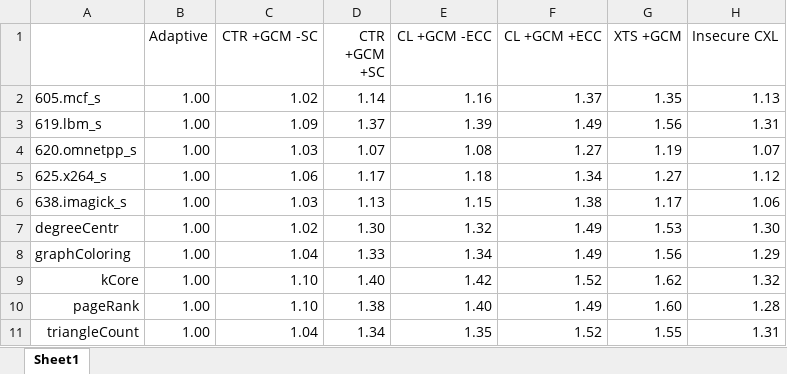
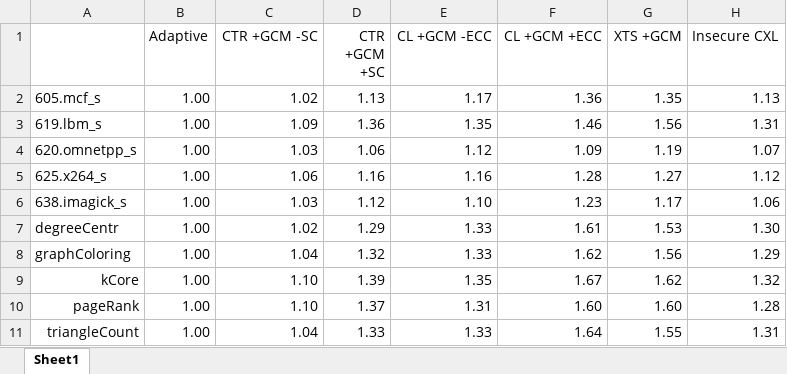
Before and after one commit to LichK9/fig_script, an Excel workbook: bench/bench.xlsx, sheet Sheet1, drawn as a sheet; only a part is shown; values as stored, in another font and other column widths than the file's, no borders; the diff covers the shown part only; the diff names each change by its address in the sheet, - before the commit and + after, or states it on an @@ line.

```diff
--- a/bench/bench.xlsx (sheet Sheet1)
+++ b/bench/bench.xlsx (sheet Sheet1)
-D2 (CTR +GCM +SC): 1.14
+D2 (CTR +GCM +SC): 1.13
-E2 (CL +GCM -ECC): 1.16
+E2 (CL +GCM -ECC): 1.17
-F2 (CL +GCM +ECC): 1.37
+F2 (CL +GCM +ECC): 1.36
-D3 (CTR +GCM +SC): 1.37
+D3 (CTR +GCM +SC): 1.36
-E3 (CL +GCM -ECC): 1.39
+E3 (CL +GCM -ECC): 1.35
-F3 (CL +GCM +ECC): 1.49
+F3 (CL +GCM +ECC): 1.46
-D4 (CTR +GCM +SC): 1.07
+D4 (CTR +GCM +SC): 1.06
-E4 (CL +GCM -ECC): 1.08
+E4 (CL +GCM -ECC): 1.12
-F4 (CL +GCM +ECC): 1.27
+F4 (CL +GCM +ECC): 1.09
-D5 (CTR +GCM +SC): 1.17
+D5 (CTR +GCM +SC): 1.16
-E5 (CL +GCM -ECC): 1.18
+E5 (CL +GCM -ECC): 1.16
-F5 (CL +GCM +ECC): 1.34
+F5 (CL +GCM +ECC): 1.28
-D6 (CTR +GCM +SC): 1.13
+D6 (CTR +GCM +SC): 1.12
-E6 (CL +GCM -ECC): 1.15
+E6 (CL +GCM -ECC): 1.10
-F6 (CL +GCM +ECC): 1.38
+F6 (CL +GCM +ECC): 1.23
-D7 (CTR +GCM +SC): 1.30
+D7 (CTR +GCM +SC): 1.29
-E7 (CL +GCM -ECC): 1.32
+E7 (CL +GCM -ECC): 1.33
-F7 (CL +GCM +ECC): 1.49
+F7 (CL +GCM +ECC): 1.61
-D8 (CTR +GCM +SC): 1.33
+D8 (CTR +GCM +SC): 1.32
-E8 (CL +GCM -ECC): 1.34
+E8 (CL +GCM -ECC): 1.33
-F8 (CL +GCM +ECC): 1.49
+F8 (CL +GCM +ECC): 1.62
-D9 (CTR +GCM +SC): 1.40
+D9 (CTR +GCM +SC): 1.39
-E9 (CL +GCM -ECC): 1.42
+E9 (CL +GCM -ECC): 1.35
-F9 (CL +GCM +ECC): 1.52
+F9 (CL +GCM +ECC): 1.67
-D10 (CTR +GCM +SC): 1.38
+D10 (CTR +GCM +SC): 1.37
-E10 (CL +GCM -ECC): 1.40
+E10 (CL +GCM -ECC): 1.31
-F10 (CL +GCM +ECC): 1.49
+F10 (CL +GCM +ECC): 1.60
-D11 (CTR +GCM +SC): 1.34
+D11 (CTR +GCM +SC): 1.33
-E11 (CL +GCM -ECC): 1.35
+E11 (CL +GCM -ECC): 1.33
-F11 (CL +GCM +ECC): 1.52
+F11 (CL +GCM +ECC): 1.64
```
Also changed, not shown: 14 edited cells elsewhere in this sheet, ablation-revised/ablation.xlsx, bench/bench-8core.xlsx, 12 other files.
